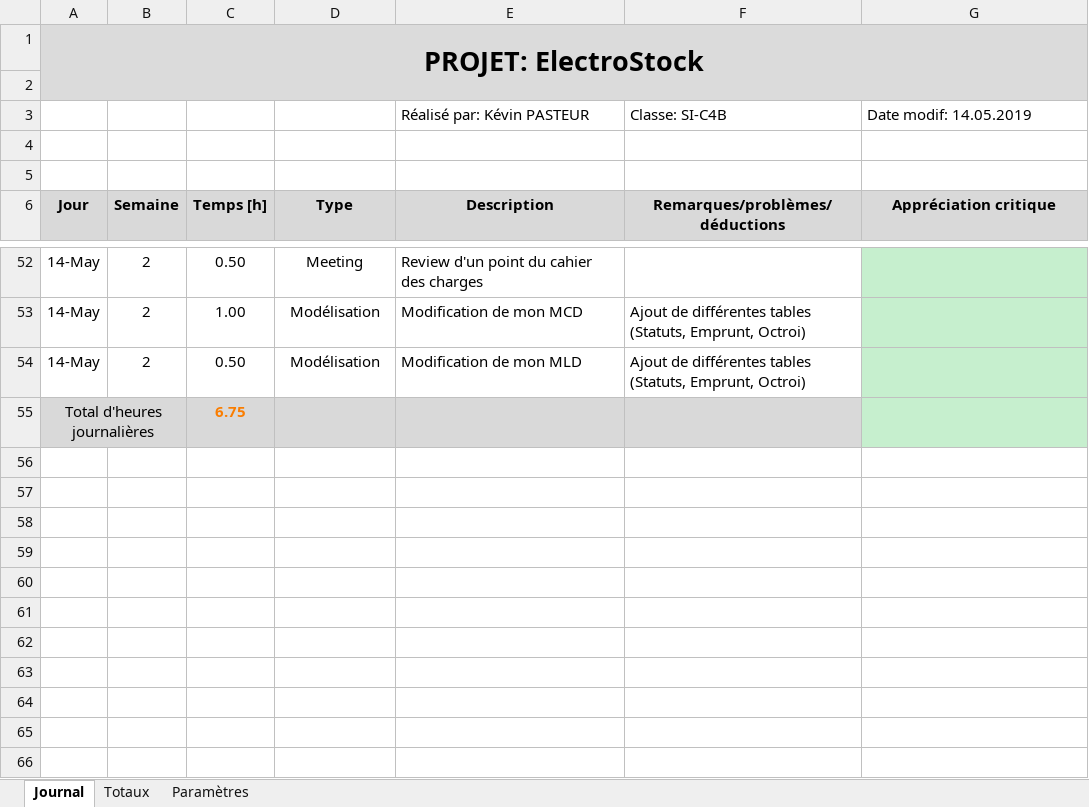
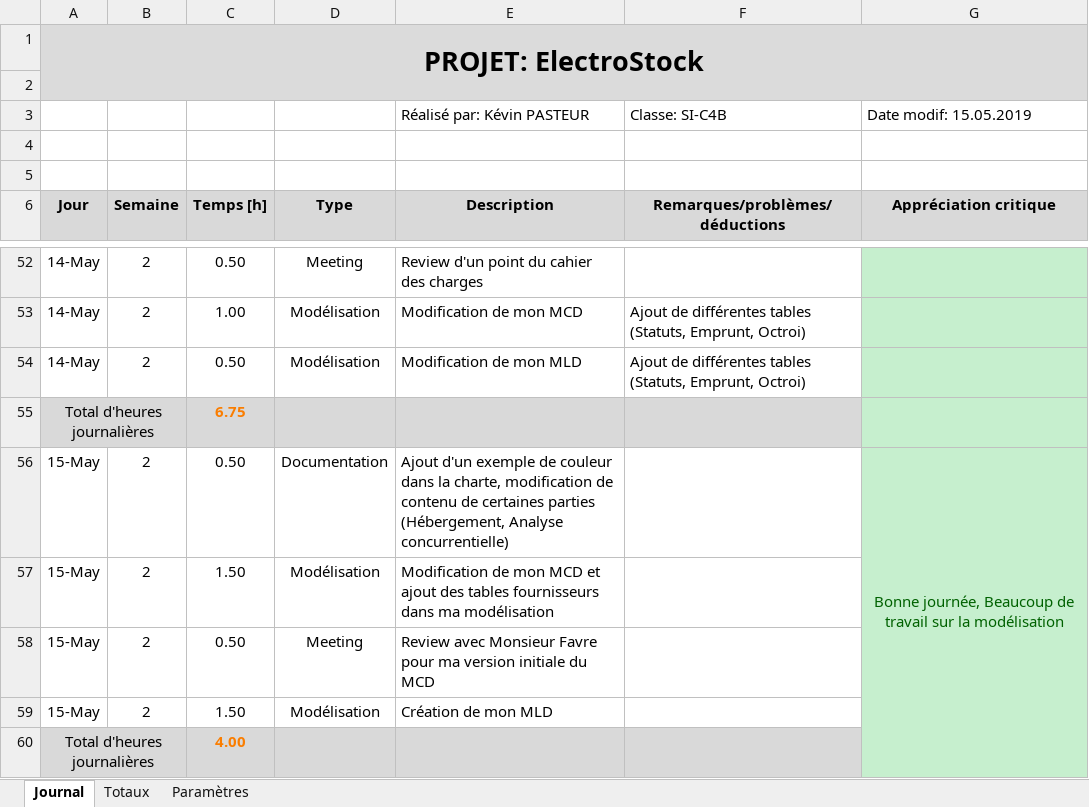
Before and after one commit to KevinPasteur/TPI2019, an Excel workbook: Documentation/Journal/Journal_de_travail_KPR.xlsm, sheet Journal, drawn as a sheet; only a part is shown, gaps mark what is left out; values as stored, in another font and other column widths than the file's, no borders; charts and pictures not drawn; the diff names each change by its address in the sheet, - before the commit and + after, or states it on an @@ line.

Commit message:
Modification de mon Rapport, modification de mon MCD et MLD

```diff
--- a/Documentation/Journal/Journal_de_travail_KPR.xlsm (sheet Journal)
+++ b/Documentation/Journal/Journal_de_travail_KPR.xlsm (sheet Journal)
-G3: Date modif: 14.05.2019
+G3: Date modif: 15.05.2019
+row 56: 15-May | 2 | 0.50 | Documentation | Ajout d'un exemple de couleur dans la charte, modification de contenu de certaines parties (Hébergement, Analyse concurrentielle) |  | Bonne journée, Beaucoup de travail sur la modélisation
+row 57: 15-May | 2 | 1.50 | Modélisation | Modification de mon MCD et ajout des tables fournisseurs dans ma modélisation
+row 58: 15-May | 2 | 0.50 | Meeting | Review avec Monsieur Favre pour ma version initiale du MCD
+row 59: 15-May | 2 | 1.50 | Modélisation | Création de mon MLD
+row 60: Total d'heures journalières |  | 4.00
```
Also changed, not shown: 13 other files.
